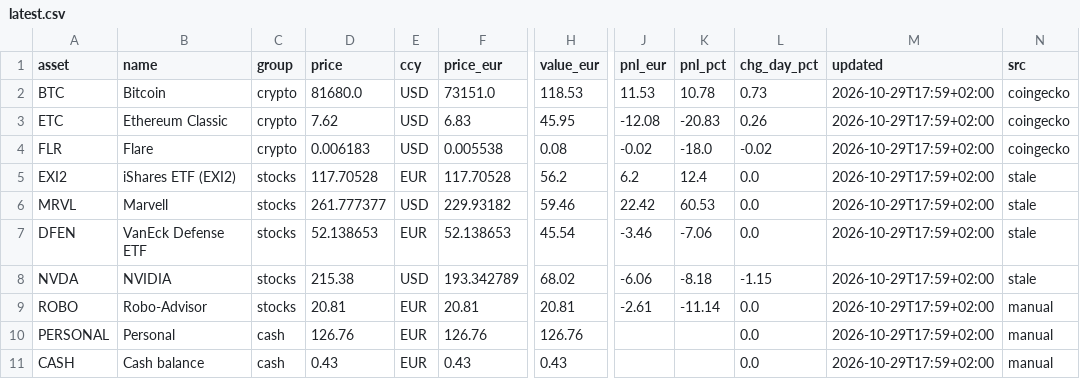
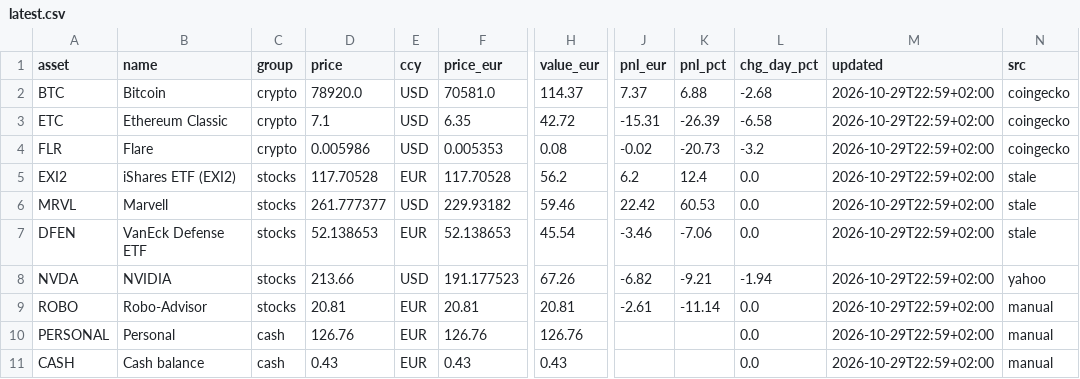
Before and after one commit to asparuhtah/bot, a CSV file: docs/invest/latest.csv, drawn as a sheet; only a part is shown, gaps mark what is left out; the diff names each change by its address in the sheet, - before the commit and + after, or states it on an @@ line.

```diff
--- a/docs/invest/latest.csv
+++ b/docs/invest/latest.csv
-D2 (price): 81680.0
+D2 (price): 78920.0
-F2 (price_eur): 73151.0
+F2 (price_eur): 70581.0
-H2 (value_eur): 118.53
+H2 (value_eur): 114.37
-J2 (pnl_eur): 11.53
+J2 (pnl_eur): 7.37
-K2 (pnl_pct): 10.78
+K2 (pnl_pct): 6.88
-L2 (chg_day_pct): 0.73
+L2 (chg_day_pct): -2.68
-M2:M11 (updated): 2026-10-29T17:59+02:00
+M2:M11 (updated): 2026-10-29T22:59+02:00
-D3 (price): 7.62
+D3 (price): 7.1
-F3 (price_eur): 6.83
+F3 (price_eur): 6.35
-H3 (value_eur): 45.95
+H3 (value_eur): 42.72
-J3 (pnl_eur): -12.08
+J3 (pnl_eur): -15.31
-K3 (pnl_pct): -20.83
+K3 (pnl_pct): -26.39
-L3 (chg_day_pct): 0.26
+L3 (chg_day_pct): -6.58
-D4 (price): 0.006183
+D4 (price): 0.005986
-F4 (price_eur): 0.005538
+F4 (price_eur): 0.005353
-K4 (pnl_pct): -18.0
+K4 (pnl_pct): -20.73
-L4 (chg_day_pct): -0.02
+L4 (chg_day_pct): -3.2
-D8 (price): 215.38
+D8 (price): 213.66
-F8 (price_eur): 193.342789
+F8 (price_eur): 191.177523
-H8 (value_eur): 68.02
+H8 (value_eur): 67.26
-J8 (pnl_eur): -6.06
+J8 (pnl_eur): -6.82
-K8 (pnl_pct): -8.18
+K8 (pnl_pct): -9.21
-L8 (chg_day_pct): -1.15
+L8 (chg_day_pct): -1.94
-N8 (src): stale
+N8 (src): yahoo
```
Also changed, not shown: docs/invest/daily.csv, docs/invest/prices_hourly.csv, 2 other files.
